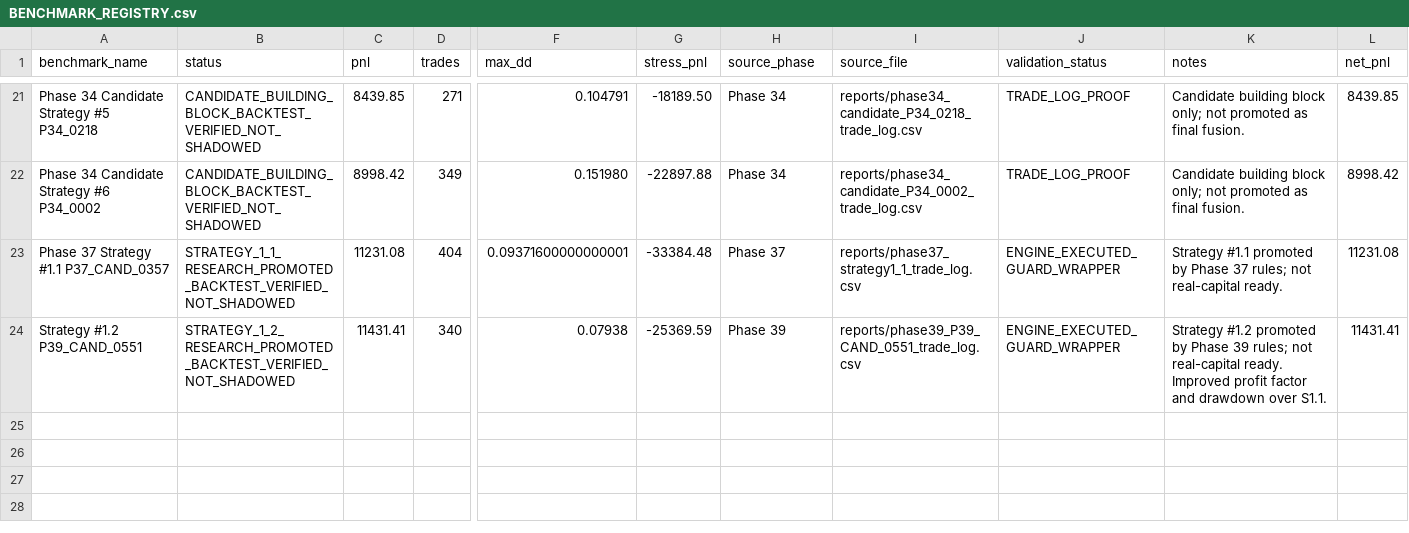
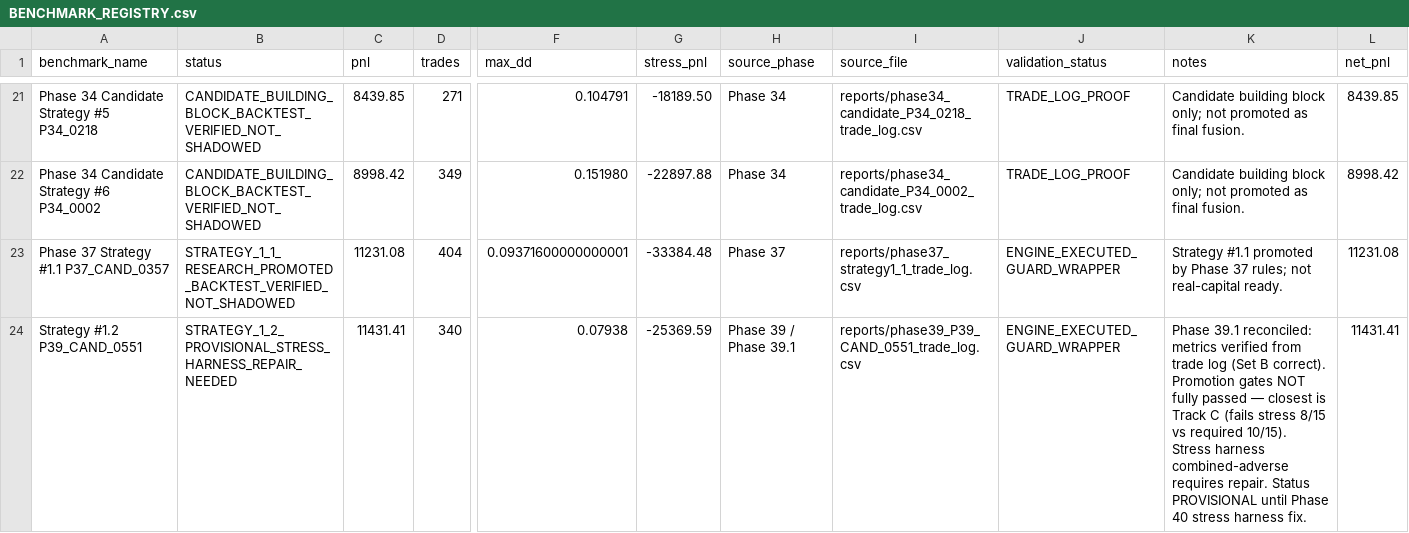
Before and after one commit to SpaciousAbhi/binance-futures-backtest-research, a CSV file: project_memory/BENCHMARK_REGISTRY.csv, drawn as a sheet; only a part is shown, gaps mark what is left out; the diff names each change by its address in the sheet, - before the commit and + after, or states it on an @@ line.

```diff
--- a/project_memory/BENCHMARK_REGISTRY.csv
+++ b/project_memory/BENCHMARK_REGISTRY.csv
-B24 (status): STRATEGY_1_2_RESEARCH_PROMOTED_BACKTEST_VERIFIED_NOT_SHADOWED
+B24 (status): STRATEGY_1_2_PROVISIONAL_STRESS_HARNESS_REPAIR_NEEDED
-H24 (source_phase): Phase 39
+H24 (source_phase): Phase 39 / Phase 39.1
-K24 (notes): Strategy #1.2 promoted by Phase 39 rules; not real-capital ready. Improved profit factor and drawdown over S1.1.
+K24 (notes): Phase 39.1 reconciled: metrics verified from trade log (Set B correct). Promotion gates NOT fully passed — closest is Track C (fails stress 8/15 vs required 10/15). Stress harness combined-adverse requires repair. Status PROVISIONAL until Phase 40 stress harness fix.
```
Also changed, not shown: project_memory/ARTIFACT_REGISTRY.csv, reports/phase30_1_audit_engine_scan.csv, 16 other files.
